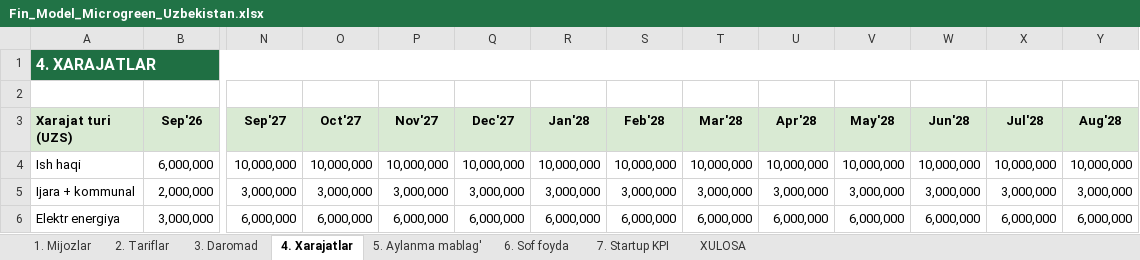
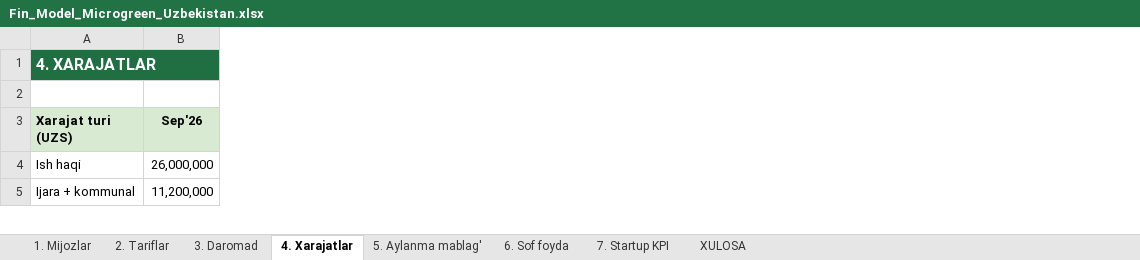
Before and after one commit to radjabovdiyor2-hub/MICROGREnUzbekistan, an Excel workbook: doc/ready/Fin_Model_Microgreen_Uzbekistan.xlsx, sheet 4. Xarajatlar, drawn as a sheet; only a part is shown, gaps mark what is left out; values as stored, in another font and other column widths than the file's, no borders; rows hold the shown columns only; the diff covers the shown part only; the diff names each change by its address in the sheet, - before the commit and + after, or states it on an @@ line.

```diff
--- a/doc/ready/Fin_Model_Microgreen_Uzbekistan.xlsx (sheet 4. Xarajatlar)
+++ b/doc/ready/Fin_Model_Microgreen_Uzbekistan.xlsx (sheet 4. Xarajatlar)
-column N (Sep'27), rows 4-5: 10,000,000 | 3,000,000
-column O (Oct'27), rows 4-5: 10,000,000 | 3,000,000
-column P (Nov'27), rows 4-5: 10,000,000 | 3,000,000
-column Q (Dec'27), rows 4-5: 10,000,000 | 3,000,000
-column R (Jan'28), rows 4-5: 10,000,000 | 3,000,000
-column S (Feb'28), rows 4-5: 10,000,000 | 3,000,000
-column T (Mar'28), rows 4-5: 10,000,000 | 3,000,000
-column U (Apr'28), rows 4-5: 10,000,000 | 3,000,000
-column V (May'28), rows 4-5: 10,000,000 | 3,000,000
-column W (Jun'28), rows 4-5: 10,000,000 | 3,000,000
-column X (Jul'28), rows 4-5: 10,000,000 | 3,000,000
-column Y (Aug'28), rows 4-5: 10,000,000 | 3,000,000
-B4 (Sep'26): 6,000,000
+B4 (Sep'26): 26,000,000
-B5 (Sep'26): 2,000,000
+B5 (Sep'26): 11,200,000
-row 6: Elektr energiya | 3,000,000 | 6,000,000 | 6,000,000 | 6,000,000 | 6,000,000 | 6,000,000 | 6,000,000 | 6,000,000 | 6,000,000 | 6,000,000 | 6,000,000 | 6,000,000 | 6,000,000
```
Also changed, not shown: 113 edited cells elsewhere in this sheet, sheet 3. Daromad, sheet 6. Sof foyda, sheet 5. Aylanma mablag', sheet 7. Startup KPI, sheet 1. Mijozlar, sheet XULOSA, 1 more sheet, 11 other files.
